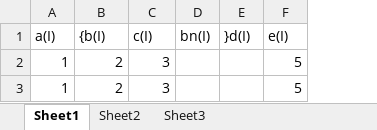
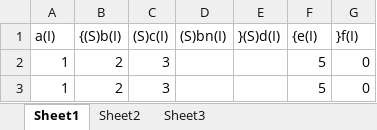
Before and after one commit to kilkis/sFrame, an Excel workbook: sTools/excelTable/test1.xlsx, sheet Sheet1, drawn as a sheet; values as stored, in another font and other column widths than the file's, no borders; removed rows and columns are numbered as before the commit, all else as after; the diff names each change by its address in the sheet, - before the commit and + after, or states it on an @@ line.

```diff
--- a/sTools/excelTable/test1.xlsx (sheet Sheet1)
+++ b/sTools/excelTable/test1.xlsx (sheet Sheet1)
-column D (bn(I)), empty
-column E (}d(I)), empty
+column D ((S)bn(I)), empty
+column E (}(S)d(I)), empty
+column G (}f(I)), rows 2-3: 0 | 0
-B1: {b(I)
+B1: {(S)b(I)
-C1: c(I)
+C1: (S)c(I)
-F1: e(I)
+F1: {e(I)
```
Also changed, not shown: 8 other files.
